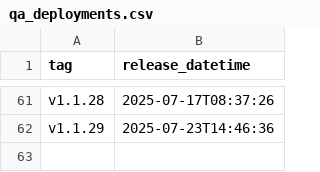
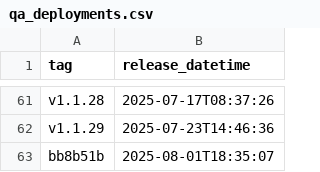
Before and after one commit to NHSDigital/eps-FHIR-validator-lambda, a CSV file: _data/qa_deployments.csv, drawn as a sheet; only a part is shown, gaps mark what is left out.

```diff
--- a/_data/qa_deployments.csv
+++ b/_data/qa_deployments.csv
@@ -62 +62,2 @@ v1.1.28,2025-07-17T08:37:26
 v1.1.29,2025-07-23T14:46:36
+bb8b51b,2025-08-01T18:35:07
```
Also changed, not shown: 1 other file.
